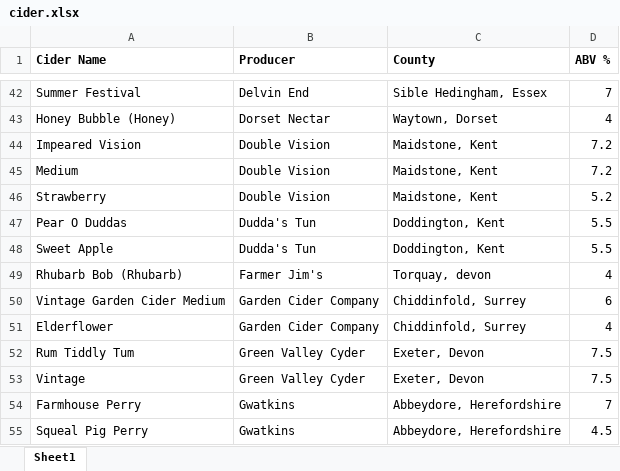
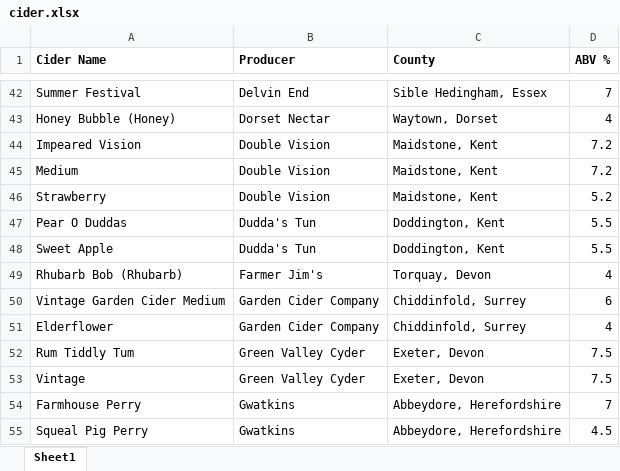
Before and after one commit to ChelmsfordBeer/cbcf.info, an Excel workbook: listings/cider.xlsx, sheet Sheet1, drawn as a sheet; only a part is shown, gaps mark what is left out; values as stored, in another font and other column widths than the file's, no borders; charts and pictures not drawn; the diff names each change by its address in the sheet, - before the commit and + after, or states it on an @@ line.

Commit message:
Corrected spelling on Cider listings
As raised by Claire

```diff
--- a/listings/cider.xlsx (sheet Sheet1)
+++ b/listings/cider.xlsx (sheet Sheet1)
-C49 (County): Torquay, devon
+C49 (County): Torquay, Devon
```
Also changed, not shown: charts or pictures, 2 other files.
